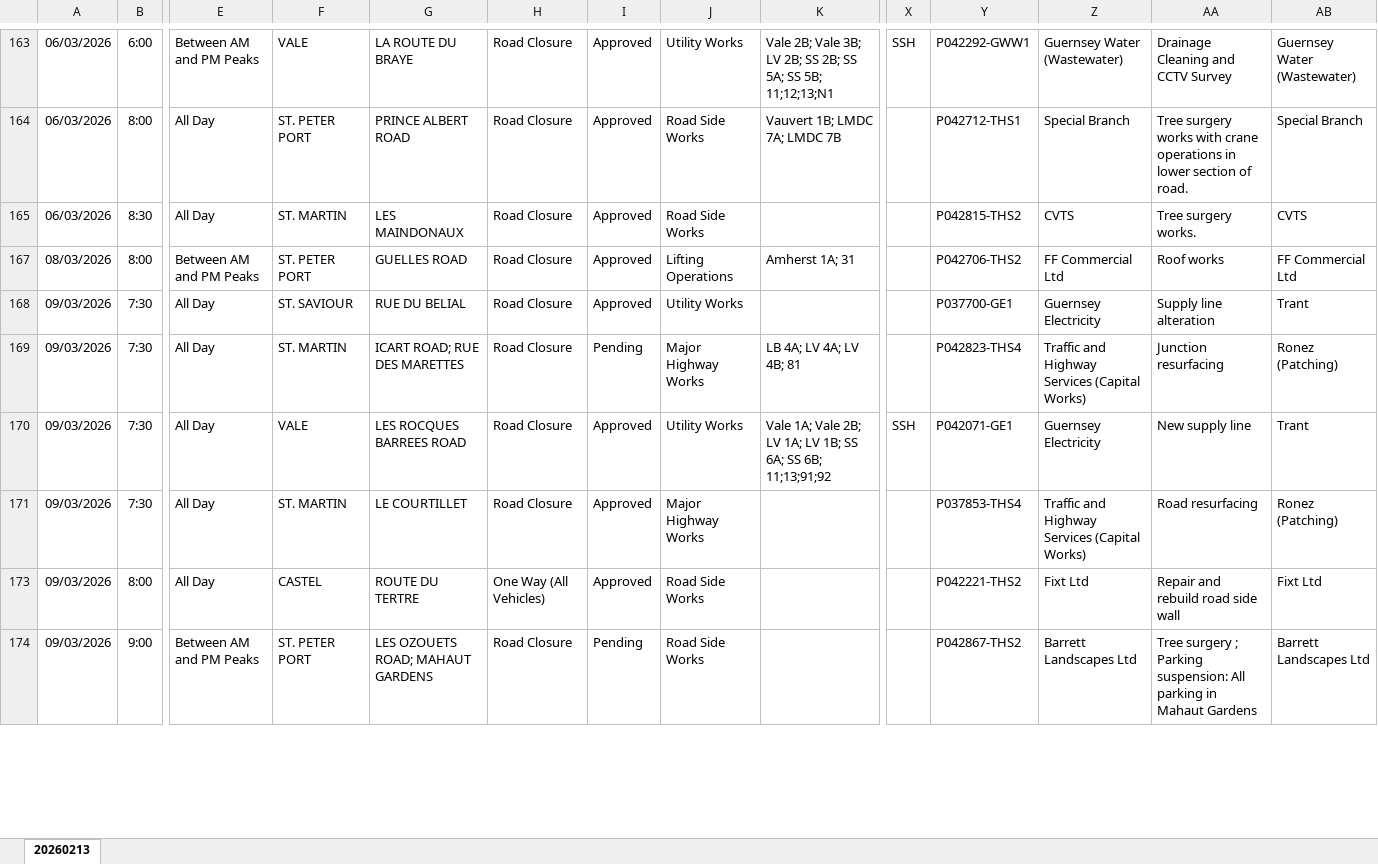
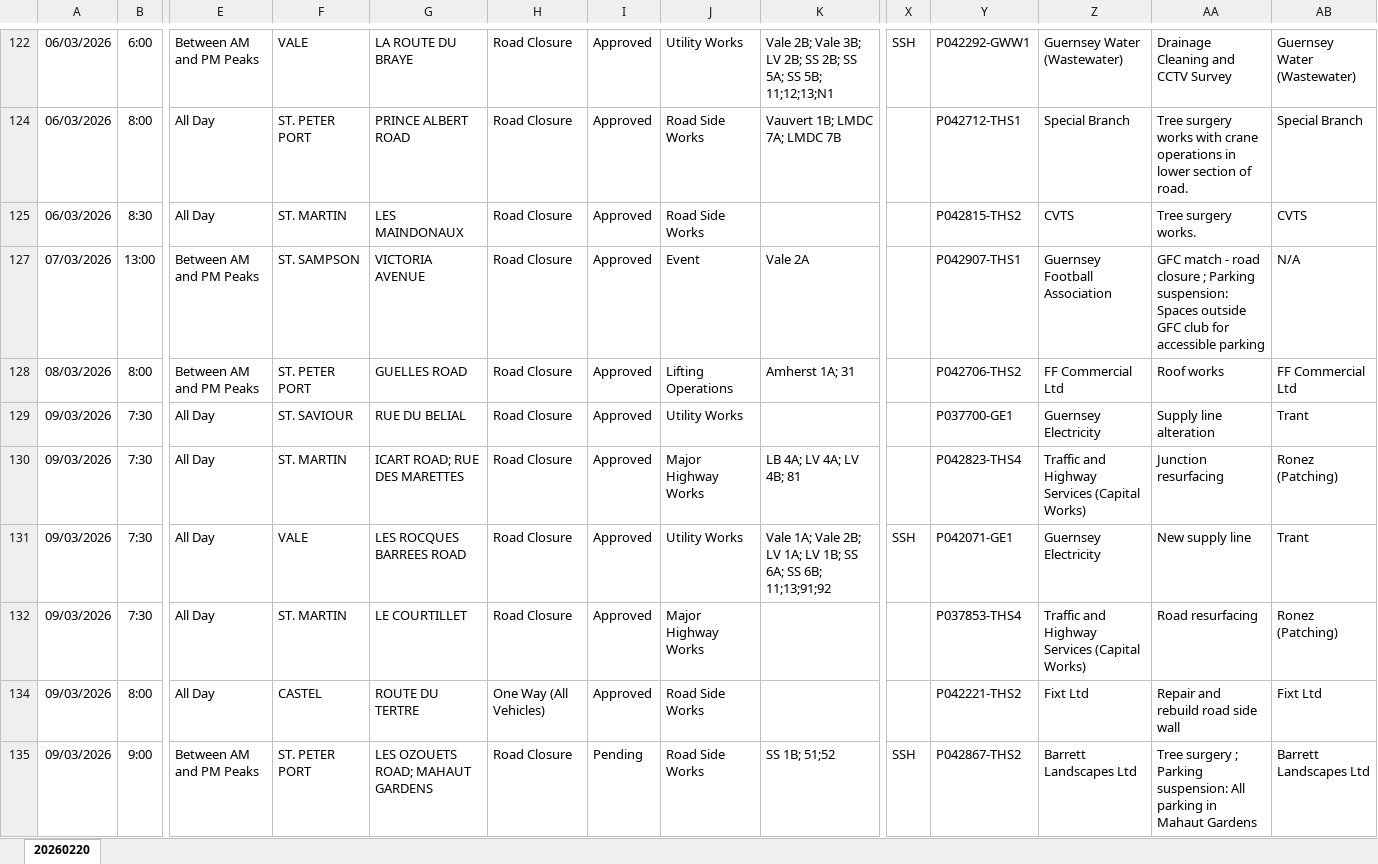
Before and after one commit to The-Quarry/guernsey-roadworks, an Excel workbook: latest.xlsx, sheet 20260220, drawn as a sheet; only a part is shown, gaps mark what is left out; values as stored, in another font and other column widths than the file's, no borders; addresses are those after the commit; rows hold the shown columns only; the diff covers the shown part only; the diff names each change by its address in the sheet, - before the commit and + after, or states it on an @@ line.

```diff
--- a/latest.xlsx (sheet 20260220)
+++ b/latest.xlsx (sheet 20260220)
-sheet tab: 20260213
+sheet tab: 20260220
+row 127: 07/03/2026 | 13:00 | Between AM and PM Peaks | ST. SAMPSON | VICTORIA AVENUE | Road Closure | Approved | Event | Vale 2A |  | P042907-THS1 | Guernsey Football Association | GFC match - road closure ; Parking suspension: Spaces outside GFC club for accessible parking | N/A
-I130: Pending
+I130: Approved
-K135: (empty)
+K135: SS 1B; 51;52
-X135: (empty)
+X135: SSH
```
Also changed, not shown: 14 added rows, 30 removed rows and 48 edited cells elsewhere in this sheet, hidden cells.
